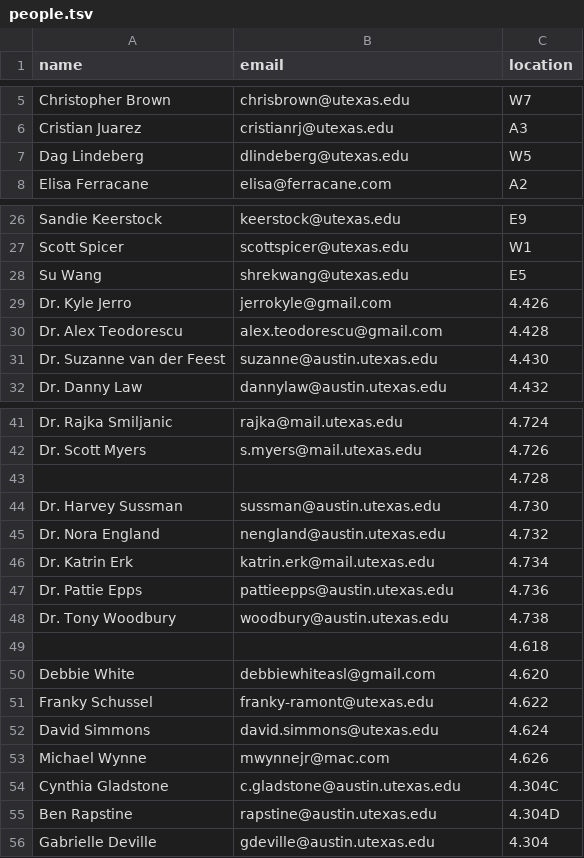
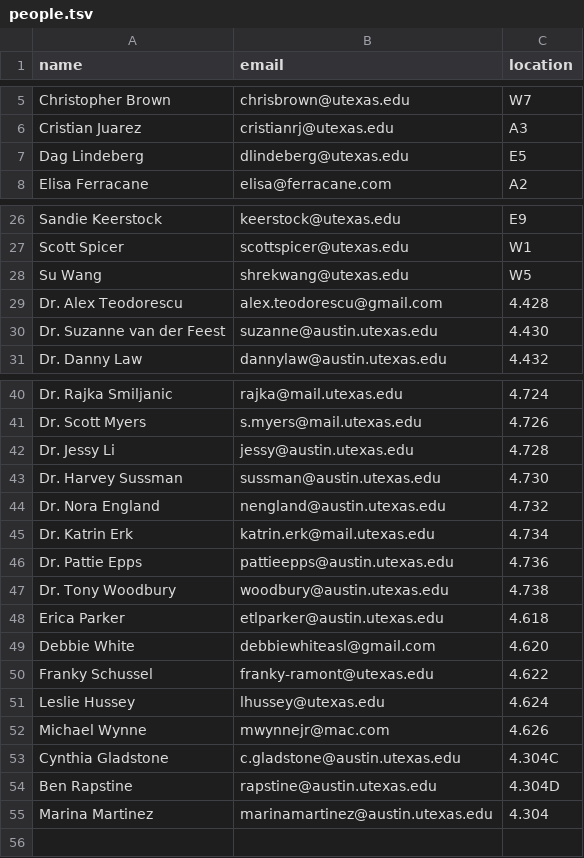
Before and after one commit to linguistics/rlp, a TSV file: people.tsv, drawn as a sheet; only a part is shown, gaps mark what is left out.

Commit message:
Swap a workstation and update faculty

```diff
--- a/people.tsv
+++ b/people.tsv
@@ -6,3 +6,3 @@ Christopher Brown	chrisbrown@utexas.edu	W7
 Cristian Juarez	cristianrj@utexas.edu	A3
-Dag Lindeberg	dlindeberg@utexas.edu	W5
+Dag Lindeberg	dlindeberg@utexas.edu	E5
 Elisa Ferracane	elisa@ferracane.com	A2
@@ -27,4 +27,3 @@ Sandie Keerstock	keerstock@utexas.edu	E9
 Scott Spicer	scottspicer@utexas.edu	W1
-Su Wang	shrekwang@utexas.edu	E5
-Dr. Kyle Jerro	jerrokyle@gmail.com	4.426
+Su Wang	shrekwang@utexas.edu	W5
 Dr. Alex Teodorescu	alex.teodorescu@gmail.com	4.428
@@ -42,3 +41,3 @@ Dr. Rajka Smiljanic	rajka@mail.utexas.edu	4.724
 Dr. Scott Myers	s.myers@mail.utexas.edu	4.726
-		4.728
+Dr. Jessy Li	jessy@austin.utexas.edu	4.728
 Dr. Harvey Sussman	sussman@austin.utexas.edu	4.730
@@ -48,6 +47,6 @@ Dr. Pattie Epps	pattieepps@austin.utexas.edu	4.736
 Dr. Tony Woodbury	woodbury@austin.utexas.edu	4.738
-		4.618
+Erica Parker	etlparker@austin.utexas.edu	4.618
 Debbie White	debbiewhiteasl@gmail.com	4.620
 Franky Schussel	franky-ramont@utexas.edu	4.622
-David Simmons	david.simmons@utexas.edu	4.624
+Leslie Hussey	lhussey@utexas.edu	4.624
 Michael Wynne	mwynnejr@mac.com	4.626
@@ -55,2 +54,2 @@ Cynthia Gladstone	c.gladstone@austin.utexas.edu	4.304C
 Ben Rapstine	rapstine@austin.utexas.edu	4.304D
-Gabrielle Deville	gdeville@austin.utexas.edu	4.304
+Marina Martinez	marinamartinez@austin.utexas.edu 	4.304
```
